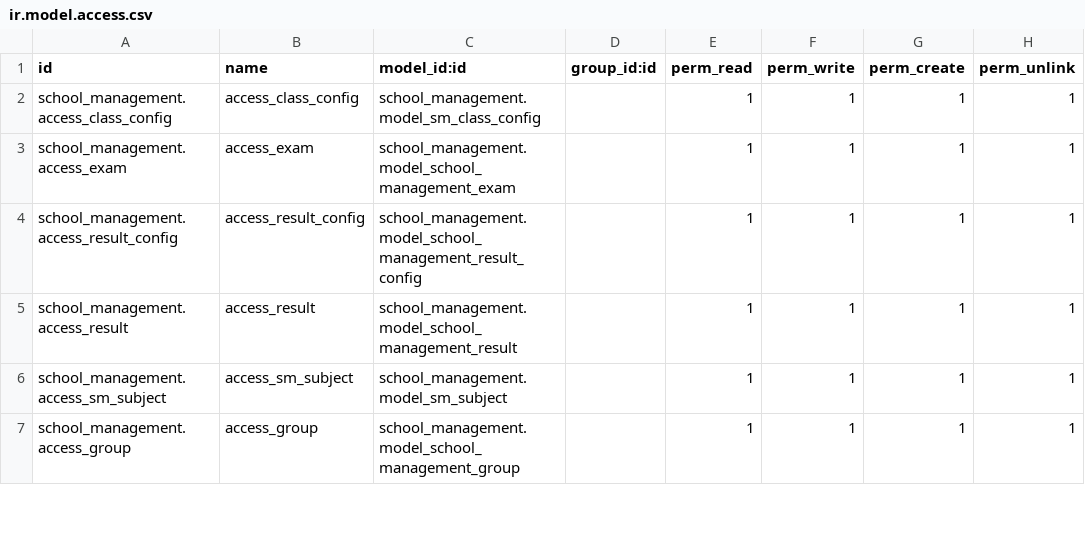
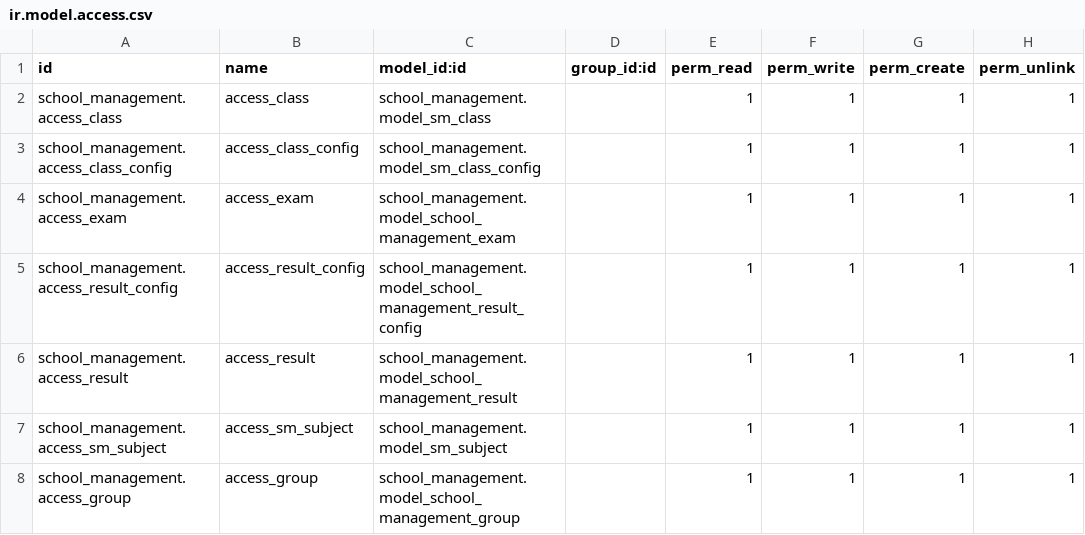
Before and after one commit to sattar-kuet/school_management, a CSV file: security/ir.model.access.csv, drawn as a sheet; only a part is shown.

```diff
--- a/security/ir.model.access.csv
+++ b/security/ir.model.access.csv
@@ -1,2 +1,3 @@
 id,name,model_id:id,group_id:id,perm_read,perm_write,perm_create,perm_unlink
+school_management.access_class,access_class,school_management.model_sm_class,,1,1,1,1
 school_management.access_class_config,access_class_config,school_management.model_sm_class_config,,1,1,1,1
```
Also changed, not shown: 5 other files.
